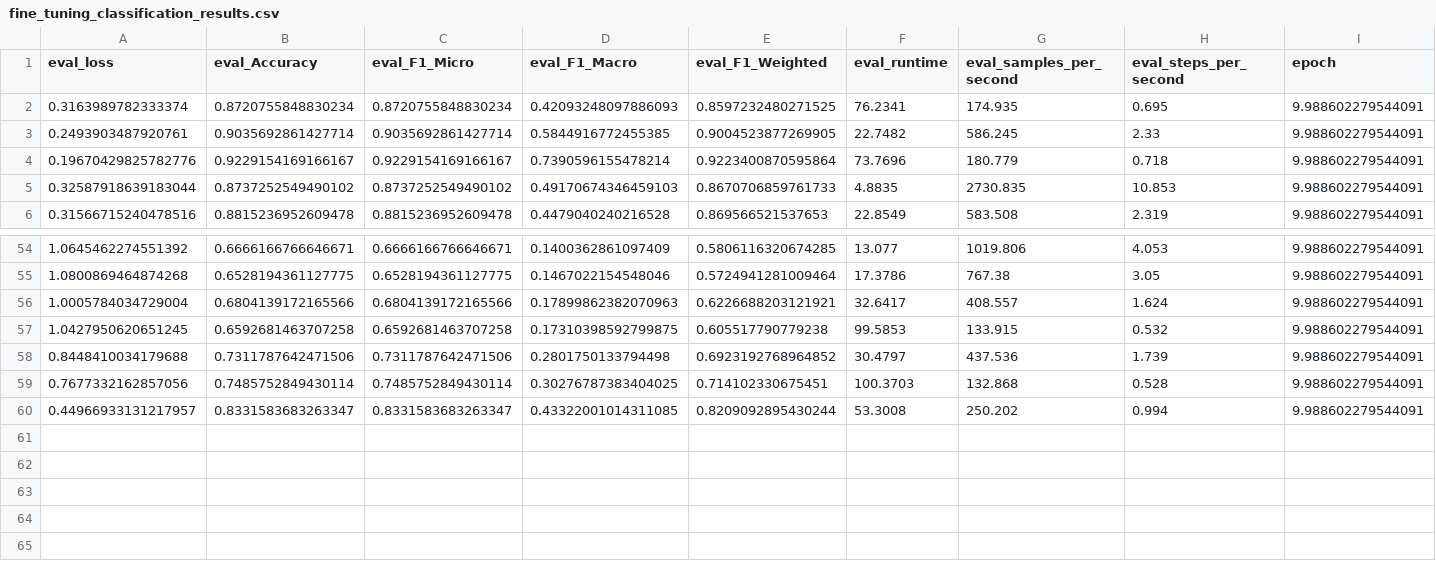
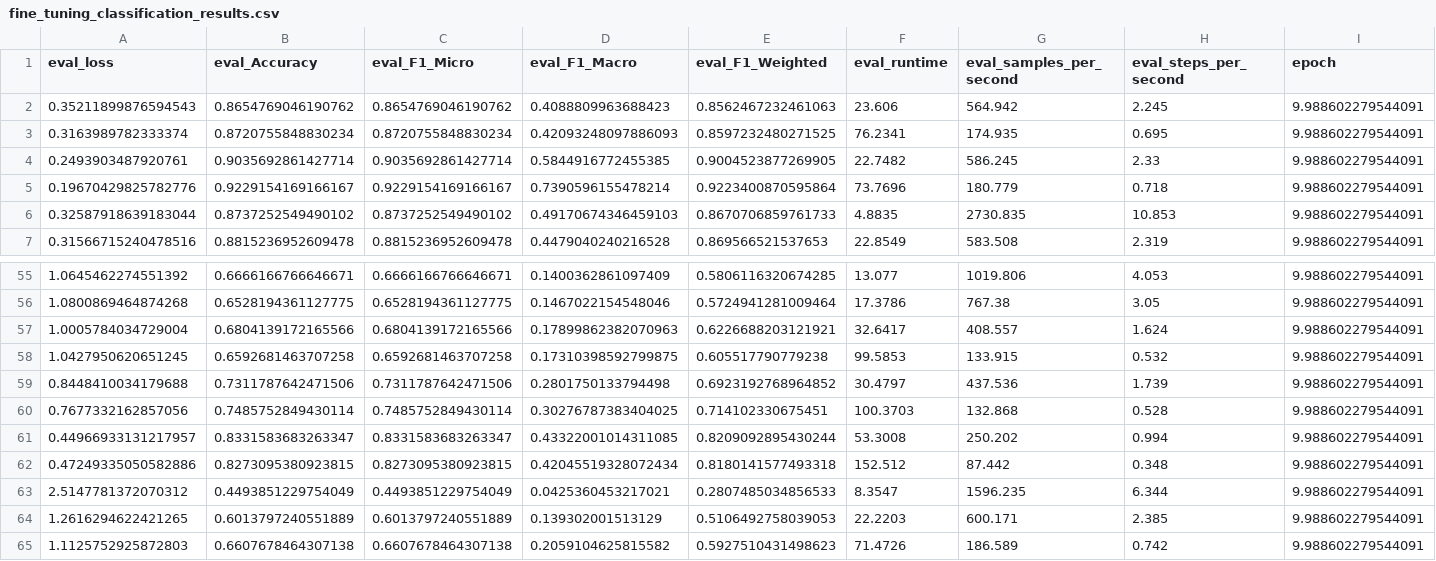
Before and after one commit to CollinCoil/stop-fine-tuning, a CSV file: Results/fine_tuning_classification_results.csv, drawn as a sheet; only a part is shown, gaps mark what is left out; rows hold the shown columns only; the diff names each change by its address in the sheet, - before the commit and + after, or states it on an @@ line.

Commit message:
Add zero-shot decoder-only classification, update visualization code, and add results

```diff
--- a/Results/fine_tuning_classification_results.csv
+++ b/Results/fine_tuning_classification_results.csv
+row 2: 0.35211899876594543 | 0.8654769046190762 | 0.8654769046190762 | 0.4088809963688423 | 0.8562467232461063 | 23.606 | 564.942 | 2.245 | 9.988602279544091
+row 62: 0.47249335050582886 | 0.8273095380923815 | 0.8273095380923815 | 0.42045519328072434 | 0.8180141577493318 | 152.512 | 87.442 | 0.348 | 9.988602279544091
+row 63: 2.5147781372070312 | 0.4493851229754049 | 0.4493851229754049 | 0.0425360453217021 | 0.2807485034856533 | 8.3547 | 1596.235 | 6.344 | 9.988602279544091
+row 64: 1.2616294622421265 | 0.6013797240551889 | 0.6013797240551889 | 0.139302001513129 | 0.5106492758039053 | 22.2203 | 600.171 | 2.385 | 9.988602279544091
+row 65: 1.1125752925872803 | 0.6607678464307138 | 0.6607678464307138 | 0.2059104625815582 | 0.5927510431498623 | 71.4726 | 186.589 | 0.742 | 9.988602279544091
```
Also changed, not shown: 10 other files.
